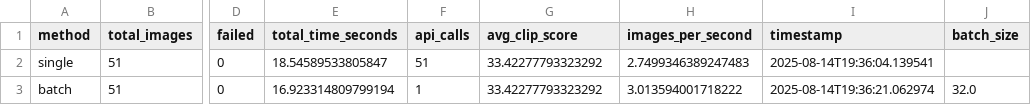
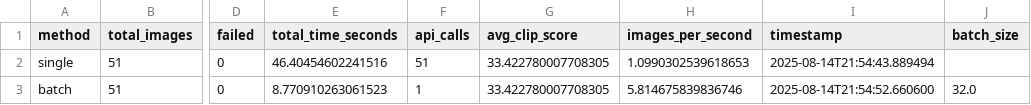
Before and after one commit to darshikaf/vision-language-similarity, a CSV file: challenge_set_comparison_stats.csv, drawn as a sheet; only a part is shown, gaps mark what is left out; the diff names each change by its address in the sheet, - before the commit and + after, or states it on an @@ line.

```diff
--- a/challenge_set_comparison_stats.csv
+++ b/challenge_set_comparison_stats.csv
-E2 (total_time_seconds): 18.54589533805847
+E2 (total_time_seconds): 46.40454602241516
-G2:G3 (avg_clip_score): 33.42277793323292
+G2:G3 (avg_clip_score): 33.422780007708305
-H2 (images_per_second): 2.7499346389247483
+H2 (images_per_second): 1.0990302539618653
-I2 (timestamp): 2025-08-14T19:36:04.139541
+I2 (timestamp): 2025-08-14T21:54:43.889494
-E3 (total_time_seconds): 16.923314809799194
+E3 (total_time_seconds): 8.770910263061523
-H3 (images_per_second): 3.013594001718222
+H3 (images_per_second): 5.814675839836746
-I3 (timestamp): 2025-08-14T19:36:21.062974
+I3 (timestamp): 2025-08-14T21:54:52.660600
```
Also changed, not shown: challenge_set_with_scores.csv, 11 other files.
